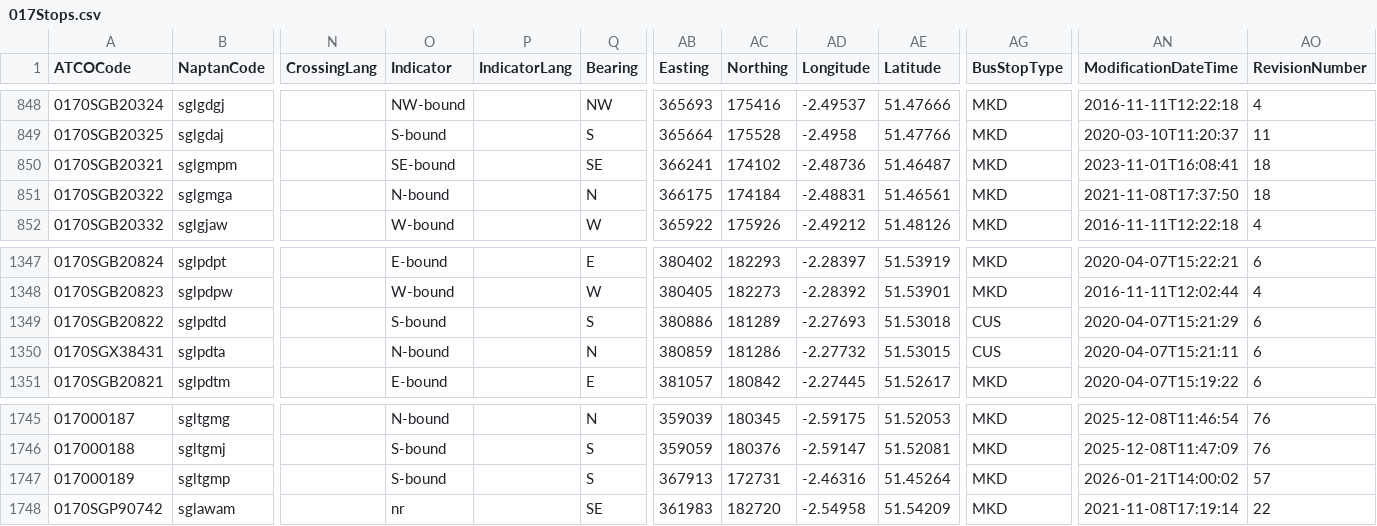
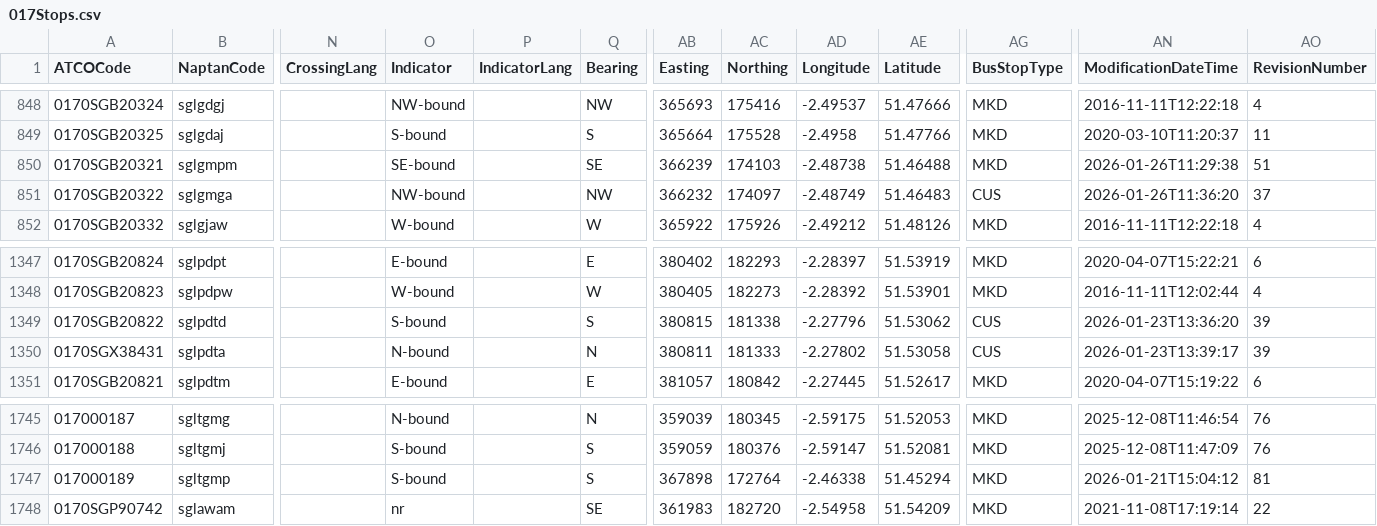
Before and after one commit to ldjb/naptan-nptg-history, a CSV file: 017Stops.csv, drawn as a sheet; only a part is shown, gaps mark what is left out; the diff names each change by its address in the sheet, - before the commit and + after, or states it on an @@ line.

```diff
--- a/017Stops.csv
+++ b/017Stops.csv
-AB850 (Easting): 366241
+AB850 (Easting): 366239
-AC850 (Northing): 174102
+AC850 (Northing): 174103
-AD850 (Longitude): -2.48736
+AD850 (Longitude): -2.48738
-AE850 (Latitude): 51.46487
+AE850 (Latitude): 51.46488
-AN850 (ModificationDateTime): 2023-11-01T16:08:41
+AN850 (ModificationDateTime): 2026-01-26T11:29:38
-AO850 (RevisionNumber): 18
+AO850 (RevisionNumber): 51
-O851 (Indicator): N-bound
+O851 (Indicator): NW-bound
-Q851 (Bearing): N
+Q851 (Bearing): NW
-AB851 (Easting): 366175
+AB851 (Easting): 366232
-AC851 (Northing): 174184
+AC851 (Northing): 174097
-AD851 (Longitude): -2.48831
+AD851 (Longitude): -2.48749
-AE851 (Latitude): 51.46561
+AE851 (Latitude): 51.46483
-AG851 (BusStopType): MKD
+AG851 (BusStopType): CUS
-AN851 (ModificationDateTime): 2021-11-08T17:37:50
+AN851 (ModificationDateTime): 2026-01-26T11:36:20
-AO851 (RevisionNumber): 18
+AO851 (RevisionNumber): 37
-AB1349 (Easting): 380886
+AB1349 (Easting): 380815
-AC1349 (Northing): 181289
+AC1349 (Northing): 181338
-AD1349 (Longitude): -2.27693
+AD1349 (Longitude): -2.27796
-AE1349 (Latitude): 51.53018
+AE1349 (Latitude): 51.53062
-AN1349 (ModificationDateTime): 2020-04-07T15:21:29
+AN1349 (ModificationDateTime): 2026-01-23T13:36:20
-AO1349:AO1350 (RevisionNumber): 6
+AO1349:AO1350 (RevisionNumber): 39
-AB1350 (Easting): 380859
+AB1350 (Easting): 380811
-AC1350 (Northing): 181286
+AC1350 (Northing): 181333
-AD1350 (Longitude): -2.27732
+AD1350 (Longitude): -2.27802
-AE1350 (Latitude): 51.53015
+AE1350 (Latitude): 51.53058
-AN1350 (ModificationDateTime): 2020-04-07T15:21:11
+AN1350 (ModificationDateTime): 2026-01-23T13:39:17
-AB1747 (Easting): 367913
+AB1747 (Easting): 367898
-AC1747 (Northing): 172731
+AC1747 (Northing): 172764
-AD1747 (Longitude): -2.46316
+AD1747 (Longitude): -2.46338
-AE1747 (Latitude): 51.45264
+AE1747 (Latitude): 51.45294
-AN1747 (ModificationDateTime): 2026-01-21T14:00:02
+AN1747 (ModificationDateTime): 2026-01-21T15:04:12
-AO1747 (RevisionNumber): 57
+AO1747 (RevisionNumber): 81
```
Also changed, not shown: 021Stops.csv, 060Stops.csv, 31 other files.
